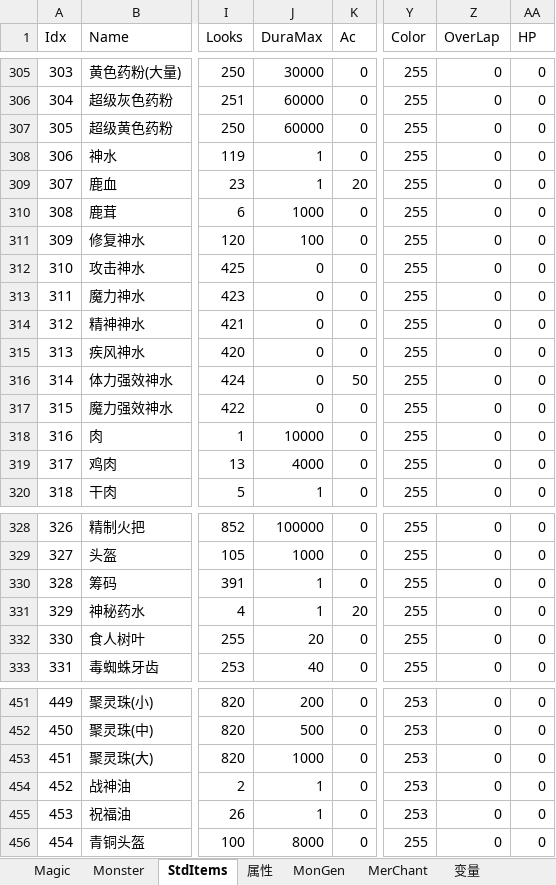
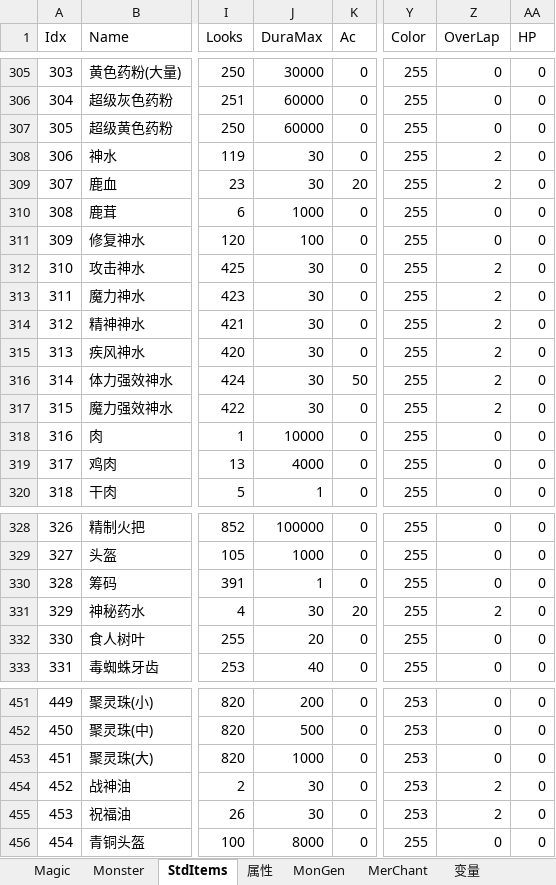
Before and after one commit to smartwalle/mirserver180v2, an Excel workbook: Mud2/DB/HeroDB.xlsx, sheet StdItems, drawn as a sheet; only a part is shown, gaps mark what is left out; values as stored, in another font and other column widths than the file's, no borders; the diff names each change by its address in the sheet, - before the commit and + after, or states it on an @@ line.

```diff
--- a/Mud2/DB/HeroDB.xlsx (sheet StdItems)
+++ b/Mud2/DB/HeroDB.xlsx (sheet StdItems)
-J308:J309 (DuraMax): 1
+J308:J309 (DuraMax): 30
-Z308:Z309 (OverLap): 0
+Z308:Z309 (OverLap): 2
-J312:J317 (DuraMax): 0
+J312:J317 (DuraMax): 30
-Z312:Z317 (OverLap): 0
+Z312:Z317 (OverLap): 2
-J331 (DuraMax): 1
+J331 (DuraMax): 30
-Z331 (OverLap): 0
+Z331 (OverLap): 2
-J454:J455 (DuraMax): 1
+J454:J455 (DuraMax): 30
-Z454:Z455 (OverLap): 0
+Z454:Z455 (OverLap): 2
```
Also changed, not shown: 9 other files.
